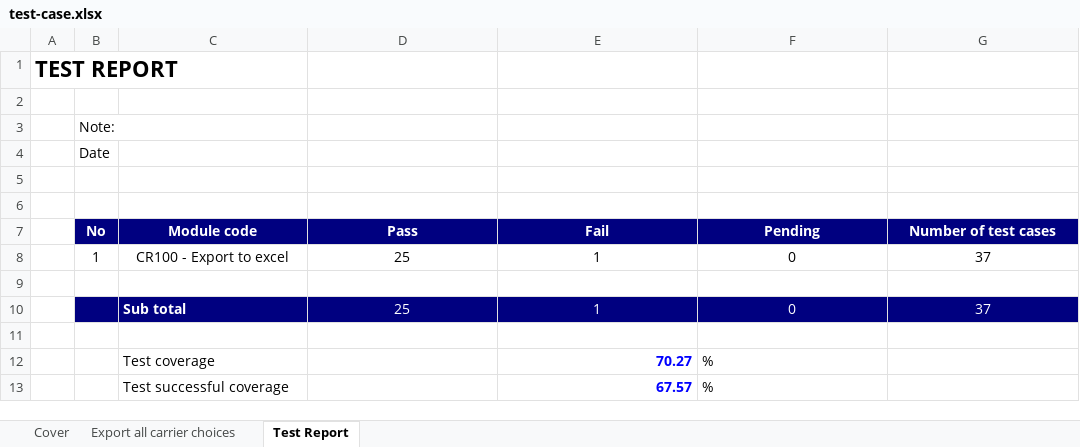
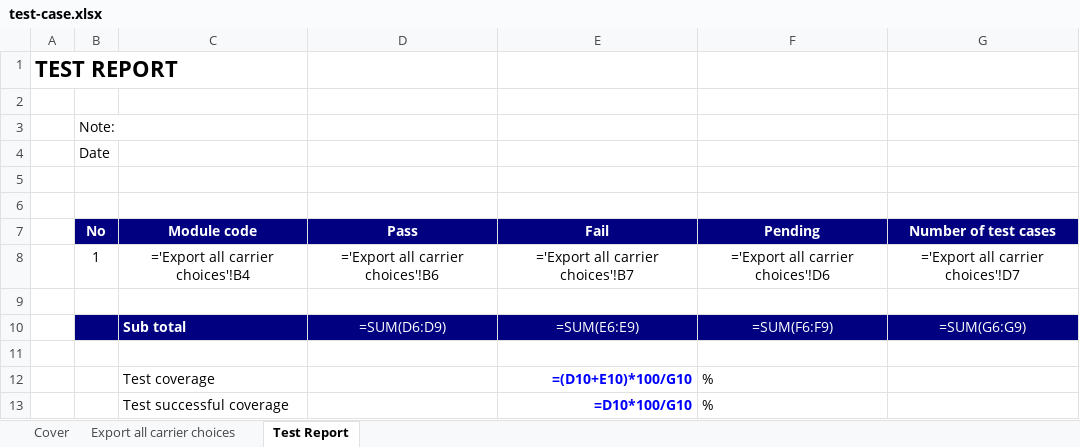
Before and after one commit to HQDnocoding/BookStoreSystem, an Excel workbook: reports/test-case.xlsx, sheet Test Report, drawn as a sheet; values as stored, in another font and other column widths than the file's, no borders; formulas without a stored value are shown as written; removed rows and columns are numbered as before the commit, all else as after; the diff names each change by its address in the sheet, - before the commit and + after, or states it on an @@ line.

Commit message:
tests

```diff
--- a/reports/test-case.xlsx (sheet Test Report)
+++ b/reports/test-case.xlsx (sheet Test Report)
-row 8:  | 1 | CR100 - Export to excel | 25 | 1 | 0 | 37
+row 8:  | 1 | ='Export all carrier choices'!B4 | ='Export all carrier choices'!B6 | ='Export all carrier choices'!B7 | ='Export all carrier choices'!D6 | ='Export all carrier choices'!D7
-row 10:  |  | Sub total | 25 | 1 | 0 | 37
+row 10:  |  | Sub total | =SUM(D6:D9) | =SUM(E6:E9) | =SUM(F6:F9) | =SUM(G6:G9)
-E12 (Fail): 70.27
+E12 (Fail): =(D10+E10)*100/G10
-E13 (Fail): 67.57
+E13 (Fail): =D10*100/G10
```
Also changed, not shown: sheet Export all carrier choices, sheet Cover, 51 other files.
